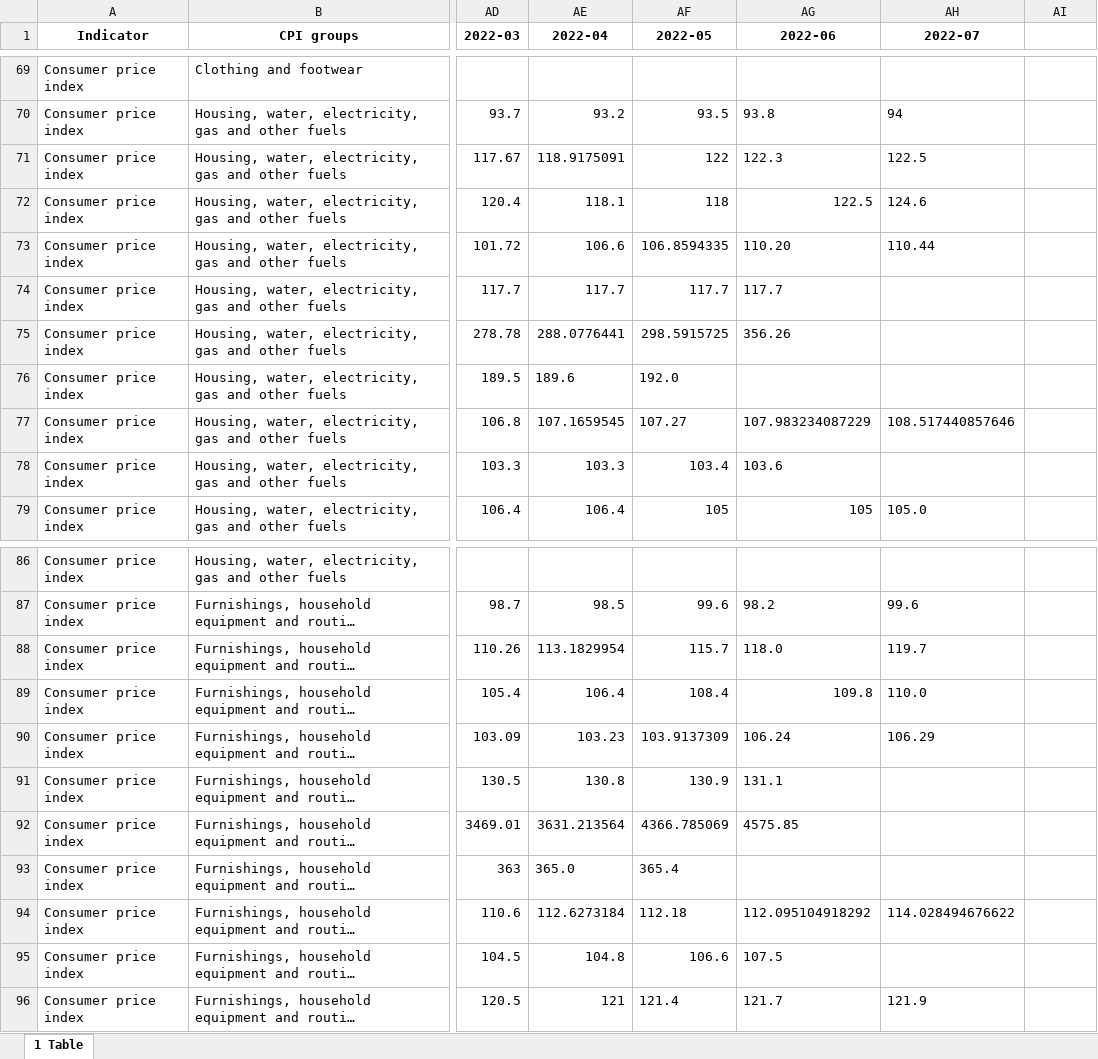
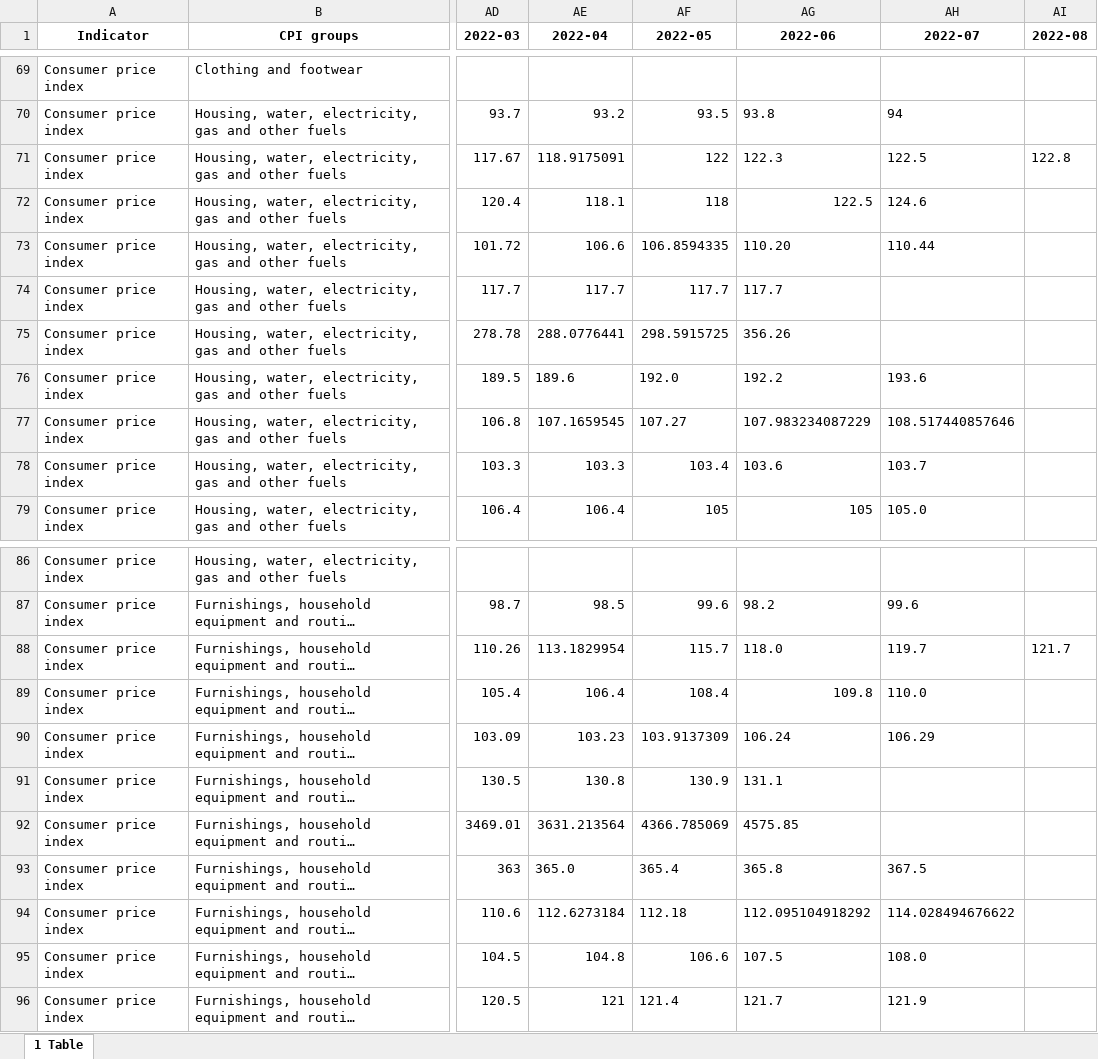
Before and after one commit to gwk01/CPI_Lebanon, an Excel workbook: Portal_Data_0306.xlsx, sheet 1 Table, drawn as a sheet; only a part is shown, gaps mark what is left out; long unchanged cells end in …; values as stored, in another font and other column widths than the file's, no borders; the diff covers the shown part only; the diff names each change by its address in the sheet, - before the commit and + after, or states it on an @@ line.

```diff
--- a/Portal_Data_0306.xlsx (sheet 1 Table)
+++ b/Portal_Data_0306.xlsx (sheet 1 Table)
-AI1: (empty)
+AI1: 2022-08
-AI71 (2022-08): (empty)
+AI71 (2022-08): 122.8
-AG76 (2022-06): (empty)
+AG76 (2022-06): 192.2
-AH76 (2022-07): (empty)
+AH76 (2022-07): 193.6
-AH78 (2022-07): (empty)
+AH78 (2022-07): 103.7
-AI88 (2022-08): (empty)
+AI88 (2022-08): 121.7
-AG93 (2022-06): (empty)
+AG93 (2022-06): 365.8
-AH93 (2022-07): (empty)
+AH93 (2022-07): 367.5
-AH95 (2022-07): (empty)
+AH95 (2022-07): 108.0
```
Also changed, not shown: 46 edited cells and cell formats elsewhere in this sheet.
